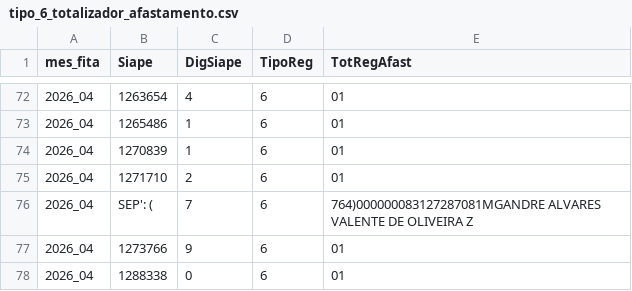
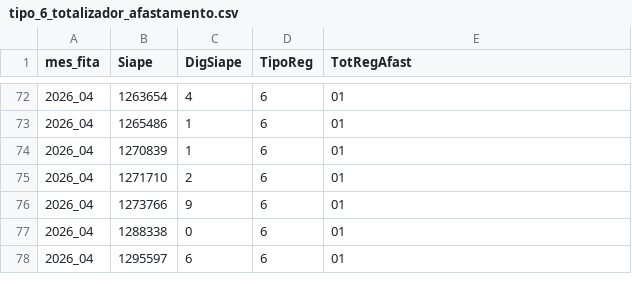
Before and after one commit to wandersoncop/auto_fita_espelho, a CSV file: tipo_6_totalizador_afastamento.csv, drawn as a sheet; only a part is shown, gaps mark what is left out; the shorter side is filled out with more unchanged rows; the diff names each change by its address in the sheet, - before the commit and + after, or states it on an @@ line.

```diff
--- a/tipo_6_totalizador_afastamento.csv
+++ b/tipo_6_totalizador_afastamento.csv
-row 76: 2026_04 | SEP': ( | 7 | 6 | 764)000000083127287081MGANDRE ALVARES VALENTE DE OLIVEIRA Z
```
Also changed, not shown: tipo_5_registro_afastamento.csv, 17 other files.
